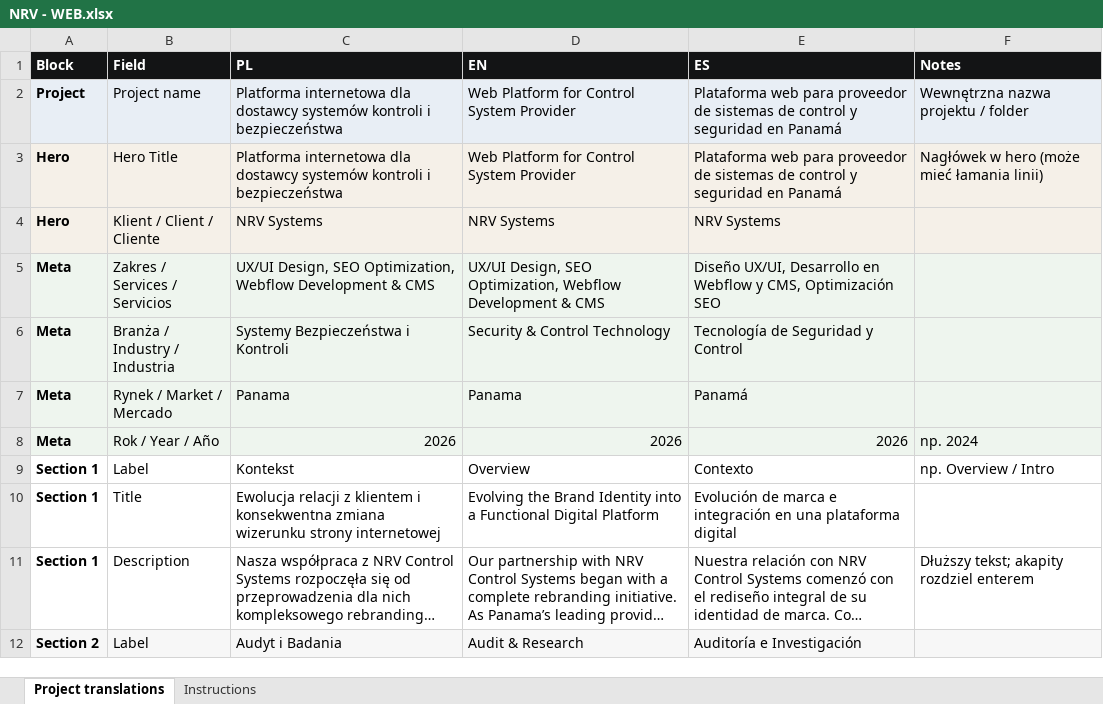
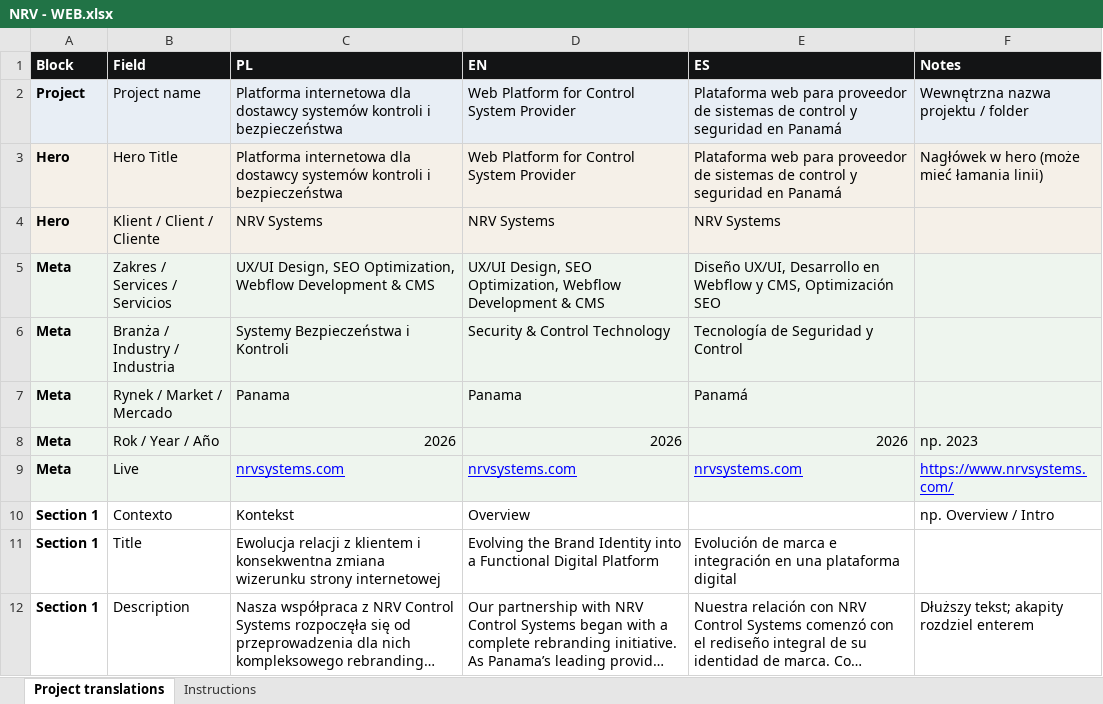
Before and after one commit to wearesetinstudio-a11y/setin-studio, an Excel workbook: public/portfolio/nrv-web/NRV - WEB.xlsx, sheet Project translations, drawn as a sheet; only a part is shown; the shorter side is filled out with more unchanged rows; long unchanged cells end in …; values as stored, in another font and other column widths than the file's, no borders; charts and pictures not drawn; addresses are those after the commit; the diff names each change by its address in the sheet, - before the commit and + after, or states it on an @@ line.

```diff
--- a/public/portfolio/nrv-web/NRV - WEB.xlsx (sheet Project translations)
+++ b/public/portfolio/nrv-web/NRV - WEB.xlsx (sheet Project translations)
-F8 (Notes): np. 2024
+F8 (Notes): np. 2023
+row 9: Meta | Live | nrvsystems.com | nrvsystems.com | nrvsystems.com | https://www.nrvsystems.com/
-B10 (Field): Label
+B10 (Field): Contexto
-E10 (ES): Contexto
+E10 (ES): (empty)
```
Also changed, not shown: templates/project-content-i18n-template.xlsx, 5 other files.
